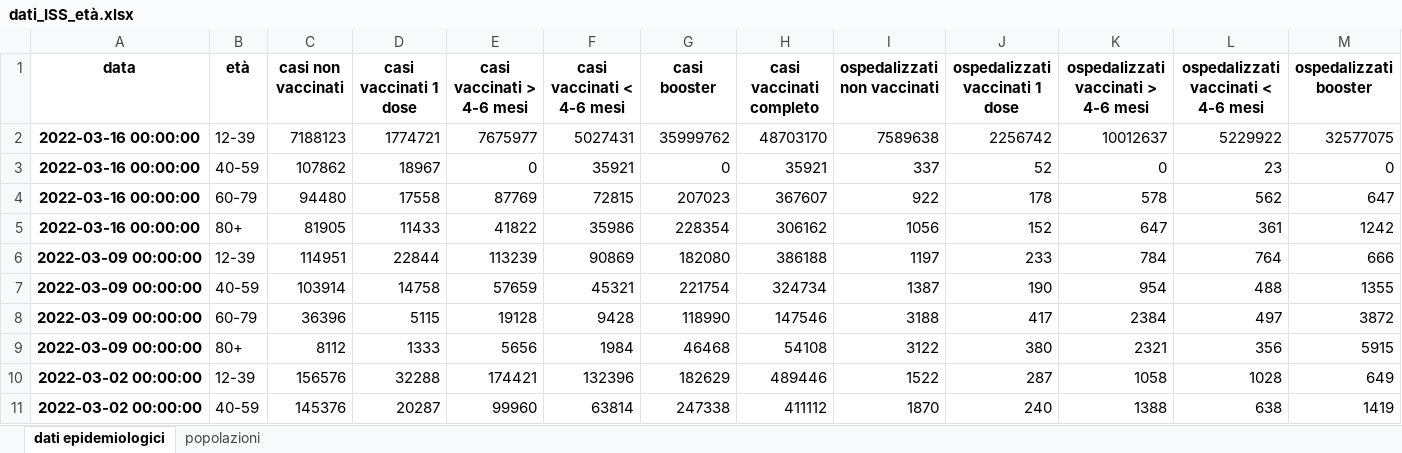
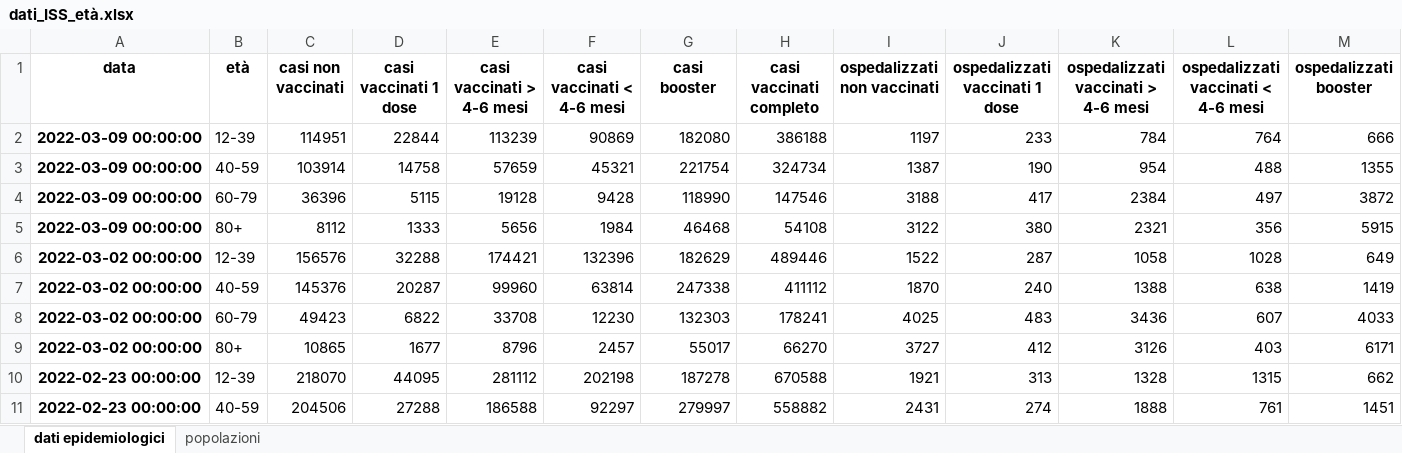
Before and after one commit to apalladi/covid_vaccini_monitoraggio, an Excel workbook: dati/dati_ISS_età.xlsx, sheet dati epidemiologici, drawn as a sheet; only a part is shown; the shorter side is filled out with more unchanged rows; values as stored, in another font and other column widths than the file's, no borders; rows hold the shown columns only; the diff names each change by its address in the sheet, - before the commit and + after, or states it on an @@ line.

Commit message:
Revert "Aggiornamento dati"
E' stata aggiunta la classe di età 5-11, lo script va adeguato.
Nel frattempo si è deciso di ripristinare il repository al report
precedente

This reverts commit beff0ab1cbfef0d71df6037b322c8dbebad7f053.

```diff
--- a/dati/dati_ISS_età.xlsx (sheet dati epidemiologici)
+++ b/dati/dati_ISS_età.xlsx (sheet dati epidemiologici)
-row 2: 2022-03-16 00:00:00 | 12-39 | 7188123 | 1774721 | 7675977 | 5027431 | 35999762 | 48703170 | 7589638 | 2256742 | 10012637 | 5229922 | 32577075
-row 3: 2022-03-16 00:00:00 | 40-59 | 107862 | 18967 | 0 | 35921 | 0 | 35921 | 337 | 52 | 0 | 23 | 0
-row 4: 2022-03-16 00:00:00 | 60-79 | 94480 | 17558 | 87769 | 72815 | 207023 | 367607 | 922 | 178 | 578 | 562 | 647
-row 5: 2022-03-16 00:00:00 | 80+ | 81905 | 11433 | 41822 | 35986 | 228354 | 306162 | 1056 | 152 | 647 | 361 | 1242
```
Also changed, not shown: sheet popolazioni, dati/dati_ISS_complessivi.xlsx, 20 other files.
